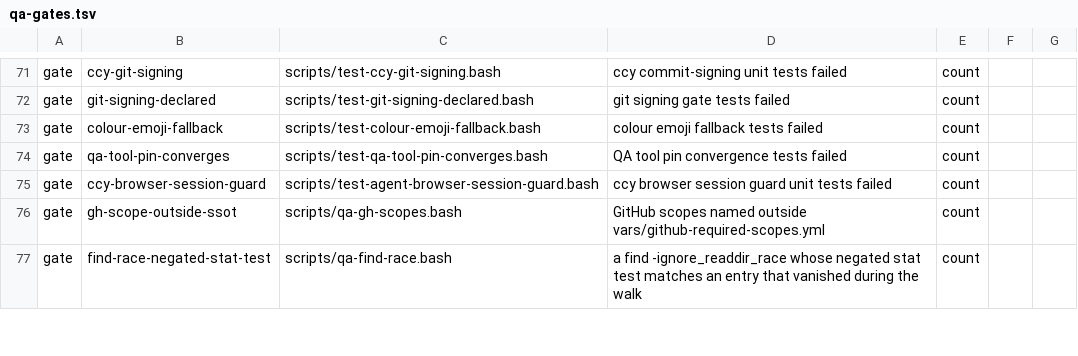
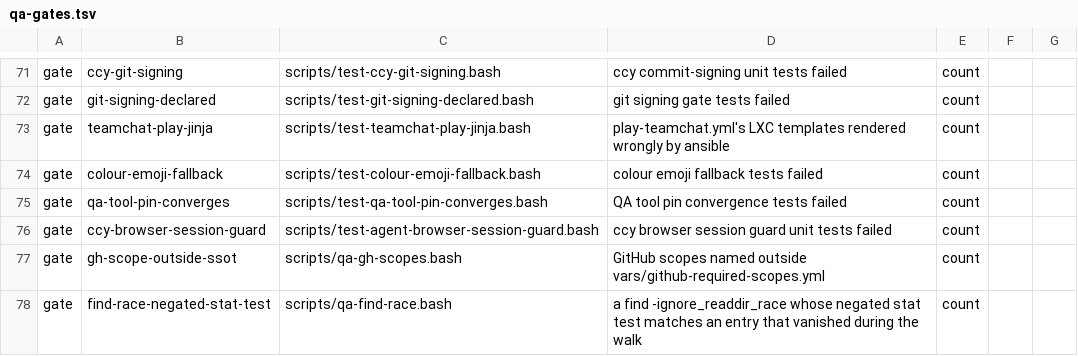
Before and after one commit to LongTermSupport/fedora-desktop, a TSV file: scripts/qa-gates.tsv, drawn as a sheet; only a part is shown, gaps mark what is left out; the diff names each change by its address in the sheet, - before the commit and + after, or states it on an @@ line.

```diff
--- a/scripts/qa-gates.tsv
+++ b/scripts/qa-gates.tsv
+row 73: gate | teamchat-play-jinja | scripts/test-teamchat-play-jinja.bash | play-teamchat.yml's LXC templates rendered wrongly by ansible | count
```
Also changed, not shown: 23 other files.
